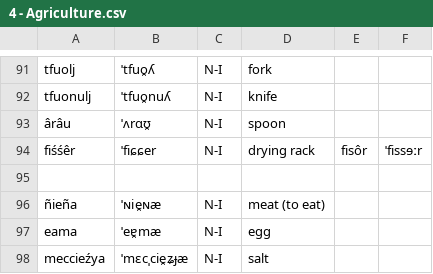
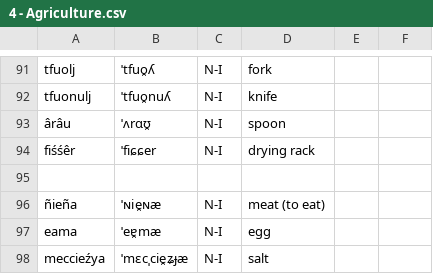
Before and after one commit to ausazh/Uhhuonanjh, a CSV file: vocab/4 - Agriculture.csv, drawn as a sheet; only a part is shown, gaps mark what is left out.

```diff
--- a/vocab/4 - Agriculture.csv
+++ b/vocab/4 - Agriculture.csv
@@ -93,3 +93,3 @@ tfuonulj,ˈtfuo̯nuʎ,N-I,knife,
 ârâu,ˈʌrɑʊ̯,N-I,spoon,
-fiśśêr,ˈfiɕɕer,N-I,drying rack,fisôr,ˈfissɘːr
+fiśśêr,ˈfiɕɕer,N-I,drying rack,
 
```
Also changed, not shown: vocab.csv, 11 other files.
